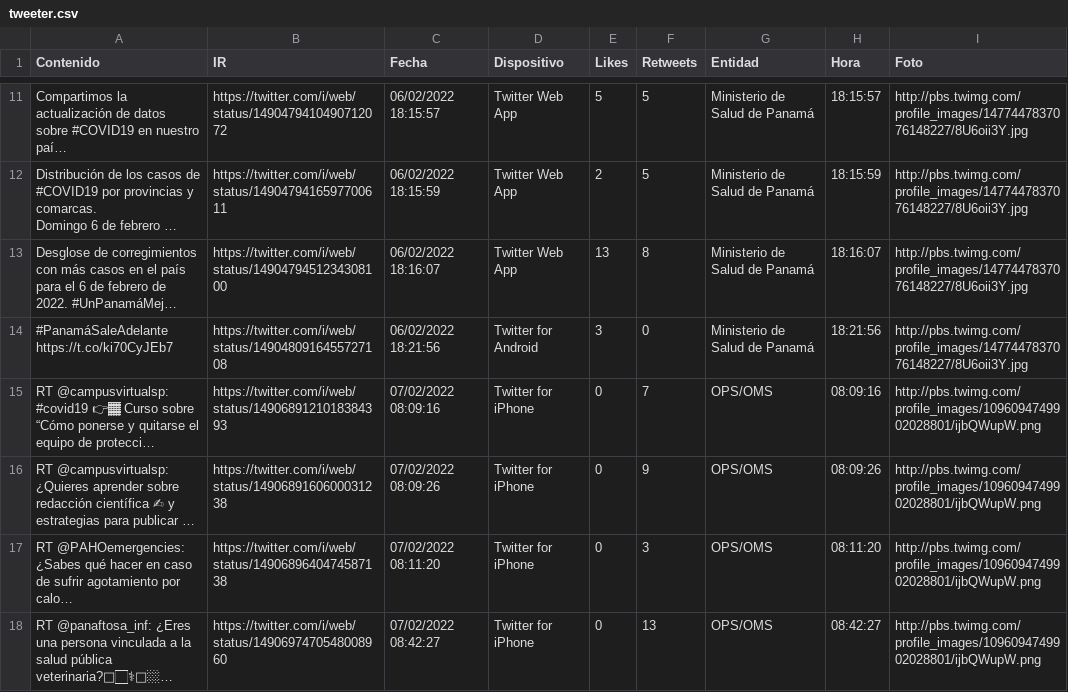
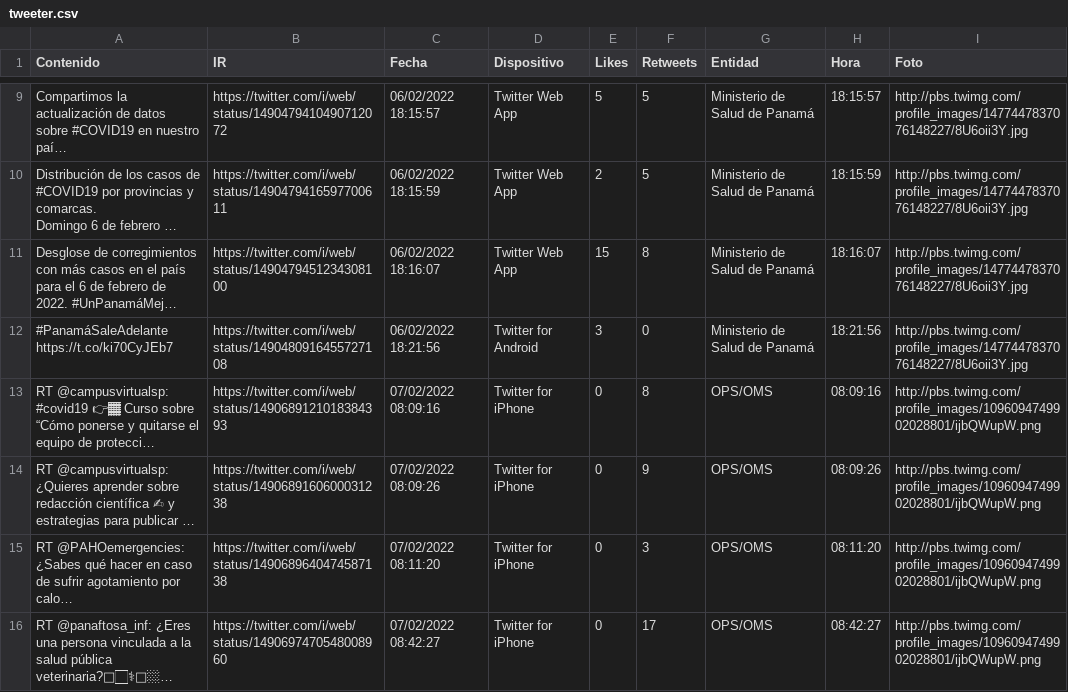
Before and after one commit to Sud-Austral/Datos_Panama, a CSV file: tweeter/tweeter.csv, drawn as a sheet; only a part is shown, gaps mark what is left out; long unchanged cells end in …; addresses are those after the commit; the diff covers the shown part only; the diff names each change by its address in the sheet, - before the commit and + after, or states it on an @@ line.

Commit message:
Update automatico via Actualizar 02-07-2022 20-30-59

```diff
--- a/tweeter/tweeter.csv
+++ b/tweeter/tweeter.csv
-E11 (Likes): 13
+E11 (Likes): 15
-F13 (Retweets): 7
+F13 (Retweets): 8
-F16 (Retweets): 13
+F16 (Retweets): 17
```
Also changed, not shown: 2 added rows, 2 removed rows and 9 edited cells elsewhere in this file.
